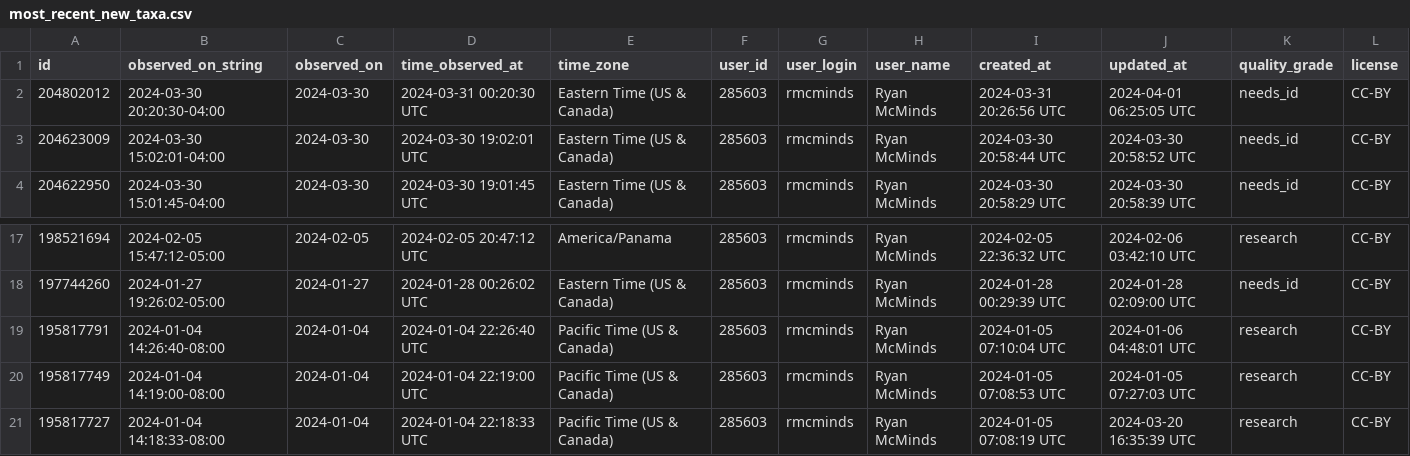
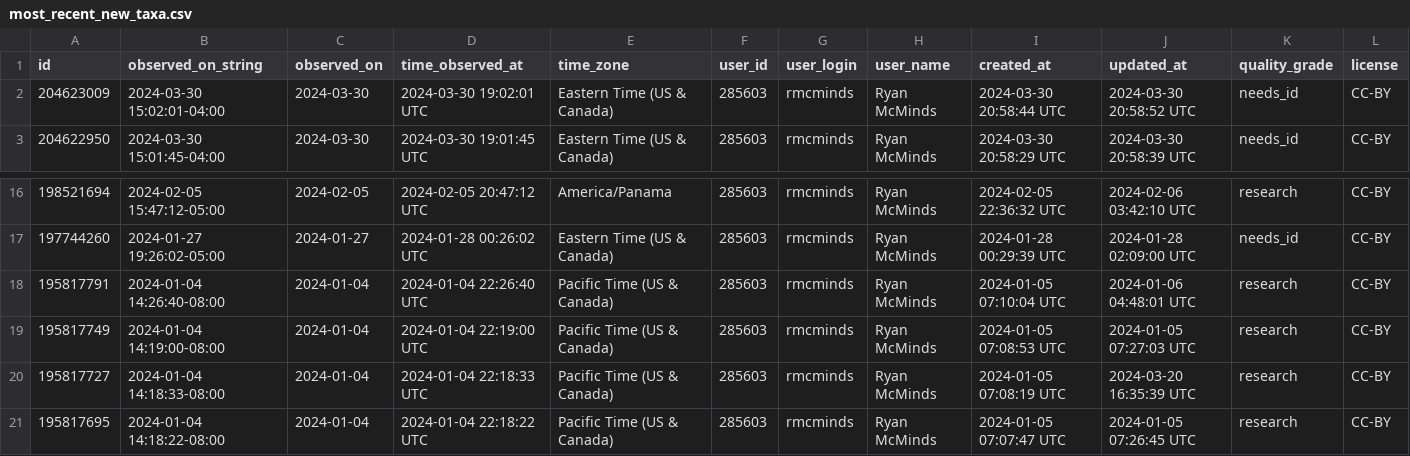
Before and after one commit to rmcminds/merdemicrobes, a CSV file: _data/most_recent_new_taxa.csv, drawn as a sheet; only a part is shown, gaps mark what is left out; removed rows and columns are numbered as before the commit, all else as after; rows hold the shown columns only; the diff names each change by its address in the sheet, - before the commit and + after, or states it on an @@ line.

Commit message:
automated Github Actions data update

```diff
--- a/_data/most_recent_new_taxa.csv
+++ b/_data/most_recent_new_taxa.csv
-row 2: 204802012 | 2024-03-30 20:20:30-04:00 | 2024-03-30 | 2024-03-31 00:20:30 UTC | Eastern Time (US & Canada) | 285603 | rmcminds | Ryan McMinds | 2024-03-31 20:26:56 UTC | 2024-04-01 06:25:05 UTC | needs_id | CC-BY
+row 21: 195817695 | 2024-01-04 14:18:22-08:00 | 2024-01-04 | 2024-01-04 22:18:22 UTC | Pacific Time (US & Canada) | 285603 | rmcminds | Ryan McMinds | 2024-01-05 07:07:47 UTC | 2024-01-05 07:26:45 UTC | research | CC-BY
```
Also changed, not shown: 2 other files.
